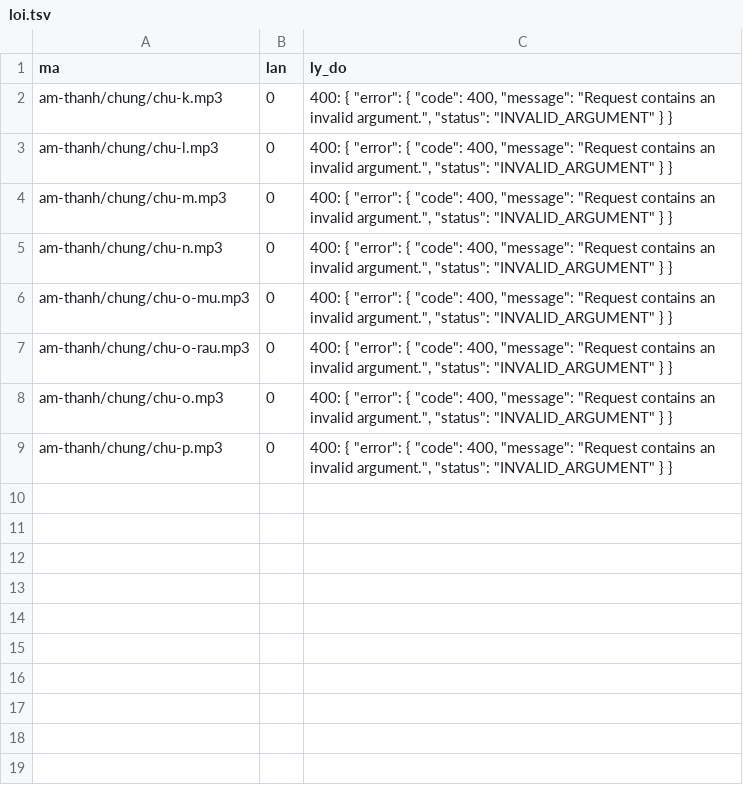
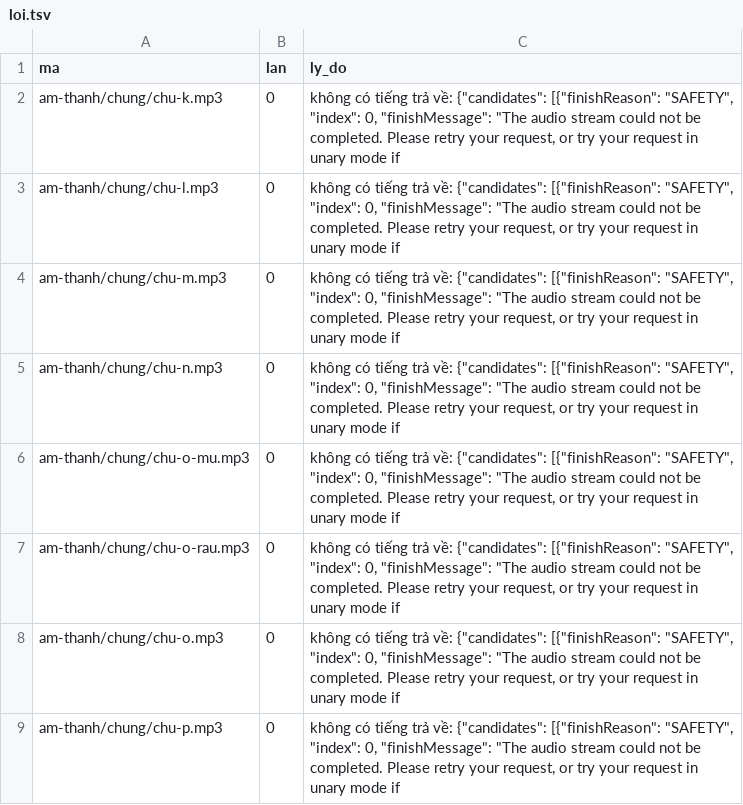
Before and after one commit to CVCEC/mau-chung, a TSV file: giong-ai/loi.tsv, drawn as a sheet.

```diff
--- a/giong-ai/loi.tsv
+++ b/giong-ai/loi.tsv
@@ -1,9 +1,9 @@
 ma	lan	ly_do
-am-thanh/chung/chu-k.mp3	0	400: {   "error": {     "code": 400,     "message": "Request contains an invalid argument.",     "status": "INVALID_ARGUMENT"   } }
-am-thanh/chung/chu-l.mp3	0	400: {   "error": {     "code": 400,     "message": "Request contains an invalid argument.",     "status": "INVALID_ARGUMENT"   } }
-am-thanh/chung/chu-m.mp3	0	400: {   "error": {     "code": 400,     "message": "Request contains an invalid argument.",     "status": "INVALID_ARGUMENT"   } }
-am-thanh/chung/chu-n.mp3	0	400: {   "error": {     "code": 400,     "message": "Request contains an invalid argument.",     "status": "INVALID_ARGUMENT"   } }
-am-thanh/chung/chu-o-mu.mp3	0	400: {   "error": {     "code": 400,     "message": "Request contains an invalid argument.",     "status": "INVALID_ARGUMENT"   } }
-am-thanh/chung/chu-o-rau.mp3	0	400: {   "error": {     "code": 400,     "message": "Request contains an invalid argument.",     "status": "INVALID_ARGUMENT"   } }
-am-thanh/chung/chu-o.mp3	0	400: {   "error": {     "code": 400,     "message": "Request contains an invalid argument.",     "status": "INVALID_ARGUMENT"   } }
-am-thanh/chung/chu-p.mp3	0	400: {   "error": {     "code": 400,     "message": "Request contains an invalid argument.",     "status": "INVALID_ARGUMENT"   } }
+am-thanh/chung/chu-k.mp3	0	không có tiếng trả về: {"candidates": [{"finishReason": "SAFETY", "index": 0, "finishMessage": "The audio stream could not be completed. Please retry your request, or try your request in unary mode if
+am-thanh/chung/chu-l.mp3	0	không có tiếng trả về: {"candidates": [{"finishReason": "SAFETY", "index": 0, "finishMessage": "The audio stream could not be completed. Please retry your request, or try your request in unary mode if
+am-thanh/chung/chu-m.mp3	0	không có tiếng trả về: {"candidates": [{"finishReason": "SAFETY", "index": 0, "finishMessage": "The audio stream could not be completed. Please retry your request, or try your request in unary mode if
+am-thanh/chung/chu-n.mp3	0	không có tiếng trả về: {"candidates": [{"finishReason": "SAFETY", "index": 0, "finishMessage": "The audio stream could not be completed. Please retry your request, or try your request in unary mode if
+am-thanh/chung/chu-o-mu.mp3	0	không có tiếng trả về: {"candidates": [{"finishReason": "SAFETY", "index": 0, "finishMessage": "The audio stream could not be completed. Please retry your request, or try your request in unary mode if
+am-thanh/chung/chu-o-rau.mp3	0	không có tiếng trả về: {"candidates": [{"finishReason": "SAFETY", "index": 0, "finishMessage": "The audio stream could not be completed. Please retry your request, or try your request in unary mode if
+am-thanh/chung/chu-o.mp3	0	không có tiếng trả về: {"candidates": [{"finishReason": "SAFETY", "index": 0, "finishMessage": "The audio stream could not be completed. Please retry your request, or try your request in unary mode if
+am-thanh/chung/chu-p.mp3	0	không có tiếng trả về: {"candidates": [{"finishReason": "SAFETY", "index": 0, "finishMessage": "The audio stream could not be completed. Please retry your request, or try your request in unary mode if
```
Also changed, not shown: giong-ai/kiem-tra.tsv, 4 other files.
